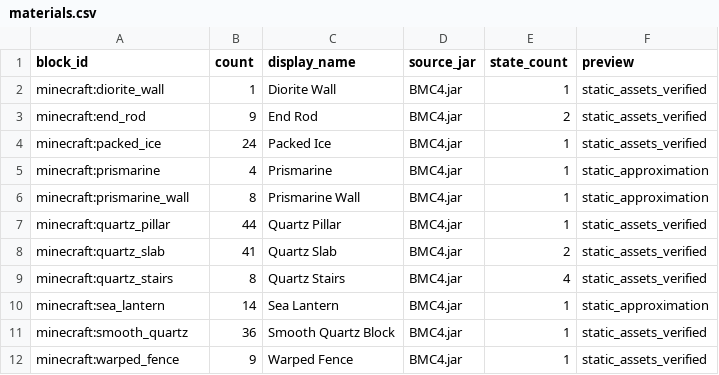
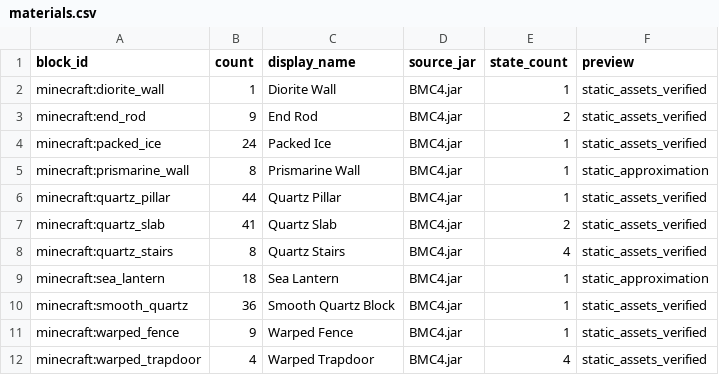
Before and after one commit to BurningUFO/MC-AI-Builder, a CSV file: projects/sky_limit_pavilion/materials.csv, drawn as a sheet.

```diff
--- a/projects/sky_limit_pavilion/materials.csv
+++ b/projects/sky_limit_pavilion/materials.csv
@@ -4,3 +4,2 @@ minecraft:end_rod,9,End Rod,BMC4.jar,2,static_assets_verified
 minecraft:packed_ice,24,Packed Ice,BMC4.jar,1,static_assets_verified
-minecraft:prismarine,4,Prismarine,BMC4.jar,1,static_approximation
 minecraft:prismarine_wall,8,Prismarine Wall,BMC4.jar,1,static_approximation
@@ -9,4 +8,5 @@ minecraft:quartz_slab,41,Quartz Slab,BMC4.jar,2,static_assets_verified
 minecraft:quartz_stairs,8,Quartz Stairs,BMC4.jar,4,static_assets_verified
-minecraft:sea_lantern,14,Sea Lantern,BMC4.jar,1,static_approximation
+minecraft:sea_lantern,18,Sea Lantern,BMC4.jar,1,static_approximation
 minecraft:smooth_quartz,36,Smooth Quartz Block,BMC4.jar,1,static_assets_verified
 minecraft:warped_fence,9,Warped Fence,BMC4.jar,1,static_assets_verified
+minecraft:warped_trapdoor,4,Warped Trapdoor,BMC4.jar,4,static_assets_verified
```
Also changed, not shown: projects/oxbow_herbarium/materials.csv, 44 other files.
